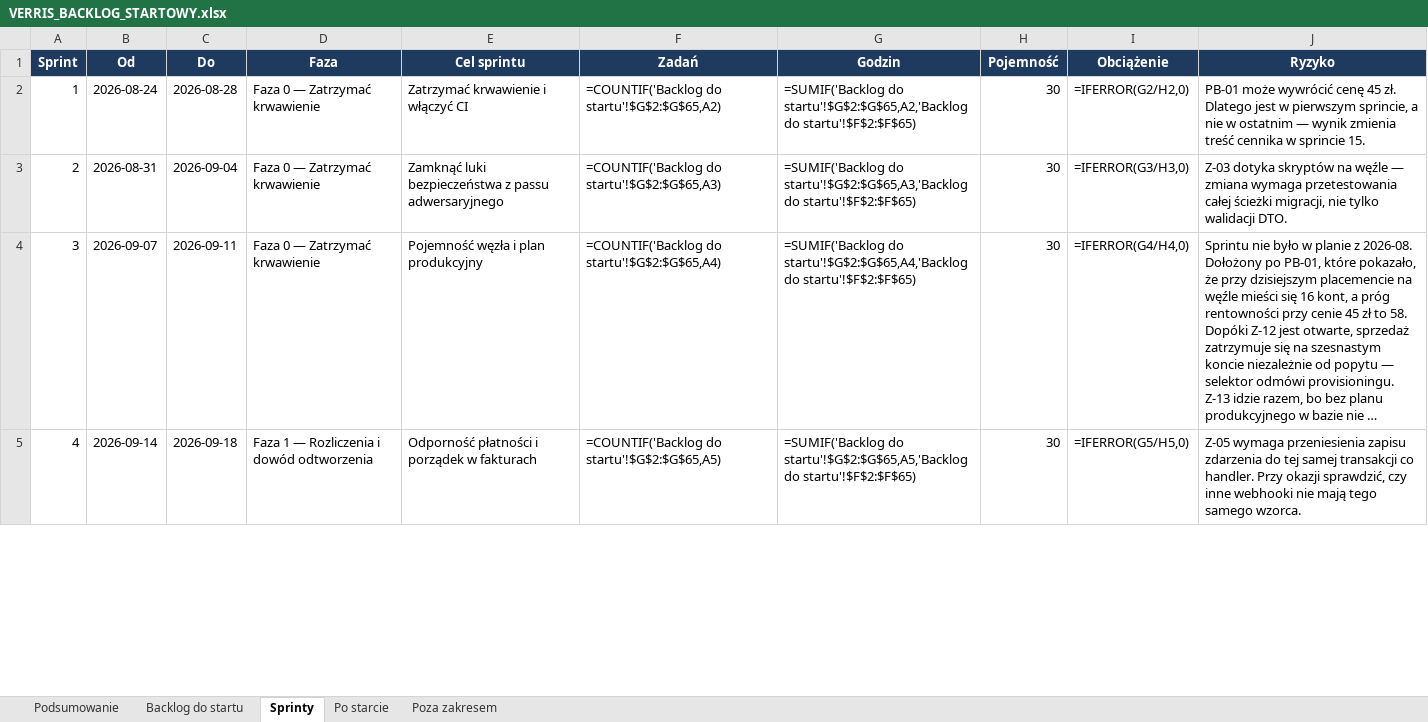
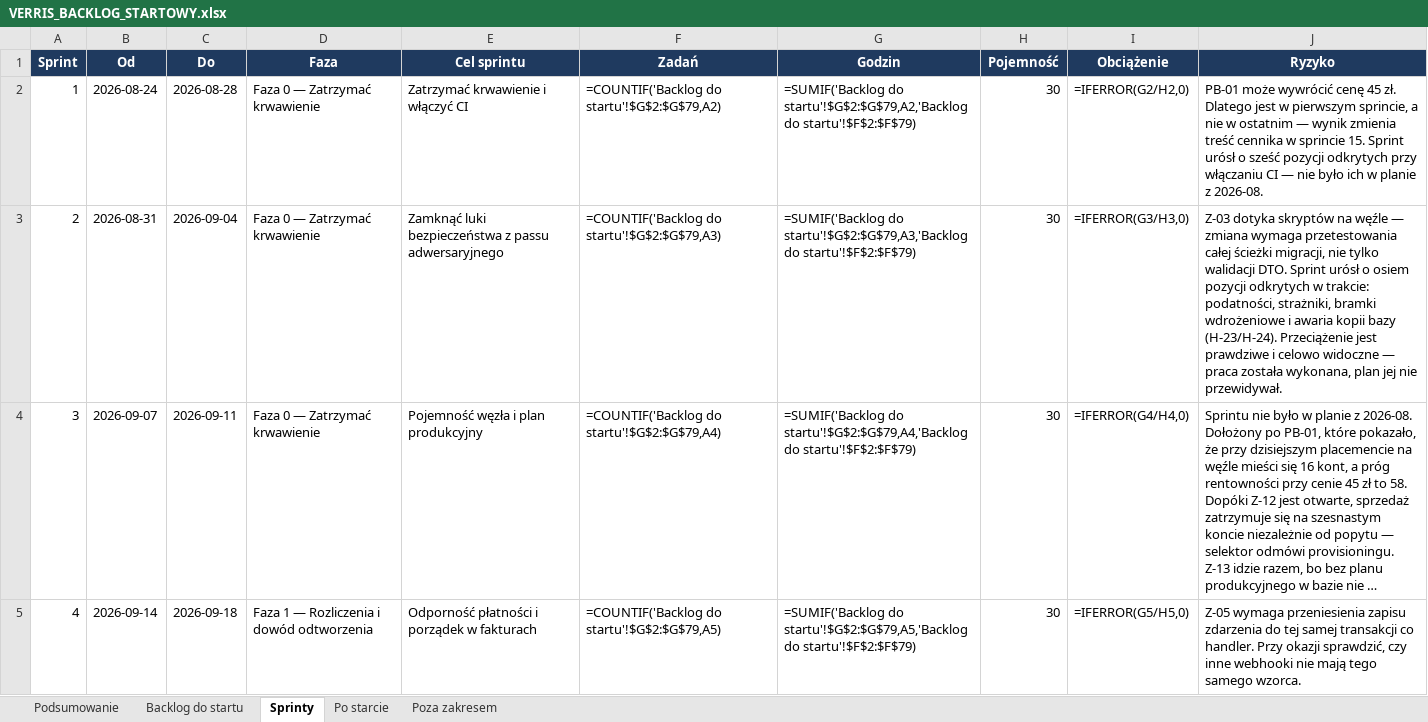
Before and after one commit to dominik-hvln/verris, an Excel workbook: plan-startowy-2026-08/VERRIS_BACKLOG_STARTOWY.xlsx, sheet Sprinty, drawn as a sheet; only a part is shown; long unchanged cells end in …; values as stored, in another font and other column widths than the file's, no borders; formulas without a stored value are shown as written; conditional formats not drawn; the diff covers the shown part only; the diff names each change by its address in the sheet, - before the commit and + after, or states it on an @@ line.

```diff
--- a/plan-startowy-2026-08/VERRIS_BACKLOG_STARTOWY.xlsx (sheet Sprinty)
+++ b/plan-startowy-2026-08/VERRIS_BACKLOG_STARTOWY.xlsx (sheet Sprinty)
-F2 (Zadań): =COUNTIF('Backlog do startu'!$G$2:$G$65,A2)
+F2 (Zadań): =COUNTIF('Backlog do startu'!$G$2:$G$79,A2)
-G2 (Godzin): =SUMIF('Backlog do startu'!$G$2:$G$65,A2,'Backlog do startu'!$F$2:$F$65)
+G2 (Godzin): =SUMIF('Backlog do startu'!$G$2:$G$79,A2,'Backlog do startu'!$F$2:$F$79)
-J2 (Ryzyko): …sprincie 15.
+J2 (Ryzyko): …sprincie 15. Sprint urósł o sześć pozycji odkrytych przy włączaniu CI — nie było ich w planie z 2026-08.
-F3 (Zadań): =COUNTIF('Backlog do startu'!$G$2:$G$65,A3)
+F3 (Zadań): =COUNTIF('Backlog do startu'!$G$2:$G$79,A3)
-G3 (Godzin): =SUMIF('Backlog do startu'!$G$2:$G$65,A3,'Backlog do startu'!$F$2:$F$65)
+G3 (Godzin): =SUMIF('Backlog do startu'!$G$2:$G$79,A3,'Backlog do startu'!$F$2:$F$79)
-J3 (Ryzyko): …walidacji DTO.
+J3 (Ryzyko): …walidacji DTO. Sprint urósł o osiem pozycji odkrytych w trakcie: podatności, strażniki, bramki wdrożeniowe i awaria kopii bazy (H-23/H-24). Przeciążenie jest prawdziwe i celowo widoczne — praca została wykonana, plan jej nie przewidywał.
-F4 (Zadań): =COUNTIF('Backlog do startu'!$G$2:$G$65,A4)
+F4 (Zadań): =COUNTIF('Backlog do startu'!$G$2:$G$79,A4)
-G4 (Godzin): =SUMIF('Backlog do startu'!$G$2:$G$65,A4,'Backlog do startu'!$F$2:$F$65)
+G4 (Godzin): =SUMIF('Backlog do startu'!$G$2:$G$79,A4,'Backlog do startu'!$F$2:$F$79)
-F5 (Zadań): =COUNTIF('Backlog do startu'!$G$2:$G$65,A5)
+F5 (Zadań): =COUNTIF('Backlog do startu'!$G$2:$G$79,A5)
-G5 (Godzin): =SUMIF('Backlog do startu'!$G$2:$G$65,A5,'Backlog do startu'!$F$2:$F$65)
+G5 (Godzin): =SUMIF('Backlog do startu'!$G$2:$G$79,A5,'Backlog do startu'!$F$2:$F$79)
```
Also changed, not shown: 32 edited cells elsewhere in this sheet, sheet Backlog do startu, sheet Podsumowanie, audyt-parytetu-2026-08/VERRIS_PARYTET_FUNKCJI_2026-08.xlsx, 4 other files.
